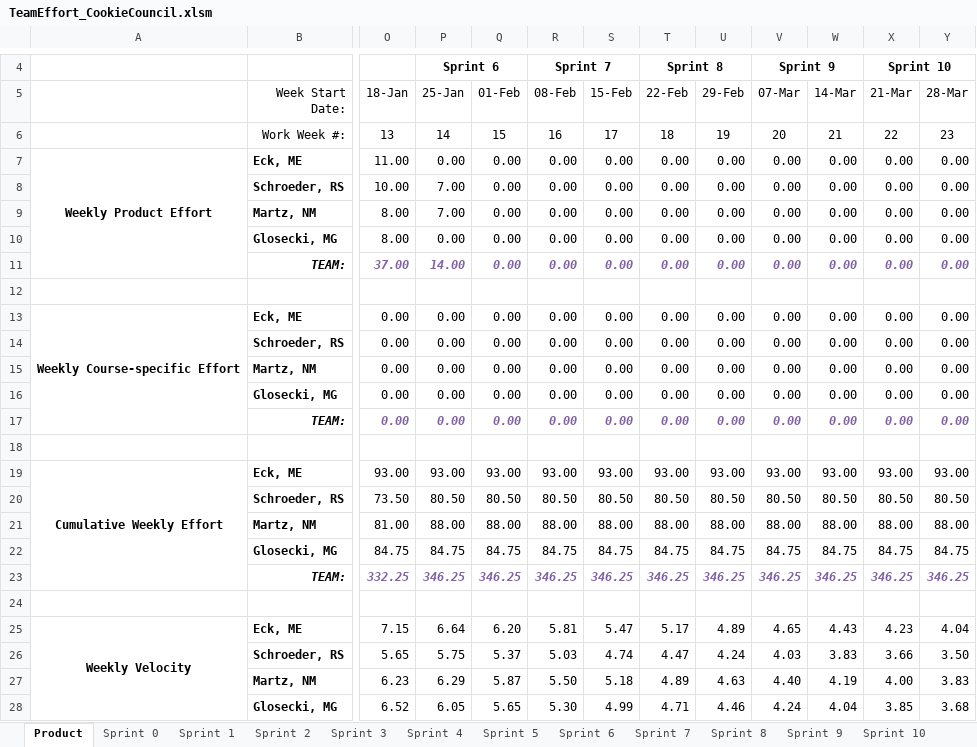
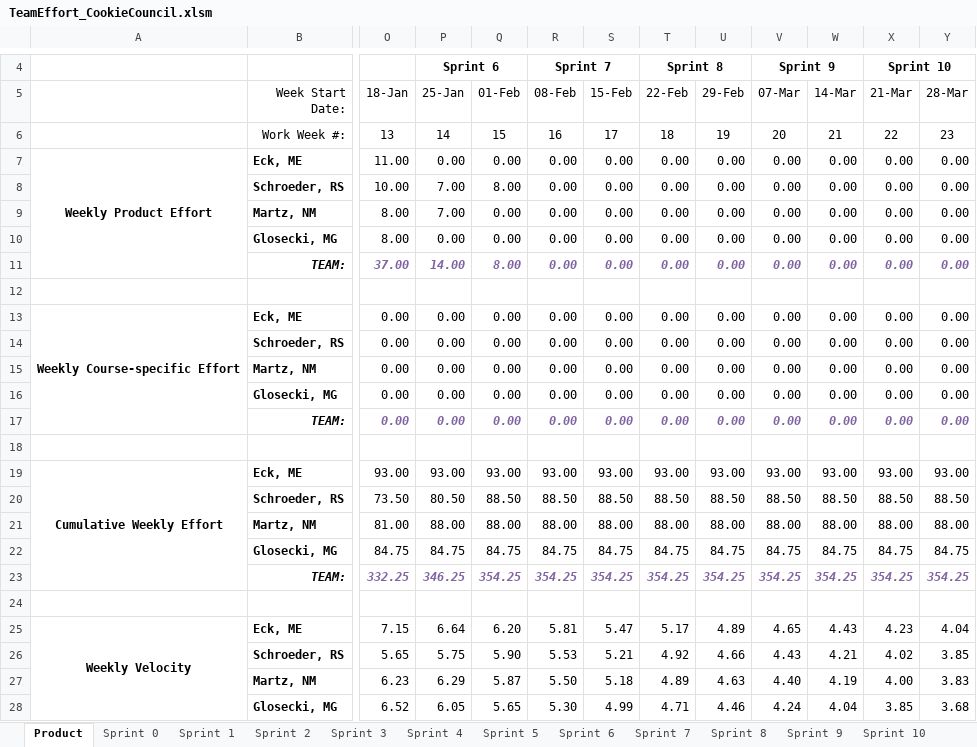
Before and after one commit to schiggity/BadgeTracker3000, an Excel workbook: Resources/TeamEffort_CookieCouncil.xlsm, sheet Product, drawn as a sheet; only a part is shown, gaps mark what is left out; values as stored, in another font and other column widths than the file's, no borders; charts and pictures not drawn; the diff covers the shown part only; the diff names each change by its address in the sheet, - before the commit and + after, or states it on an @@ line.

```diff
--- a/Resources/TeamEffort_CookieCouncil.xlsm (sheet Product)
+++ b/Resources/TeamEffort_CookieCouncil.xlsm (sheet Product)
-Q8 (01-Feb): 0.00
+Q8 (01-Feb): 8.00
-Q11 (01-Feb): 0.00
+Q11 (01-Feb): 8.00
-Q20 (01-Feb): 80.50
+Q20 (01-Feb): 88.50
-R20 (08-Feb): 80.50
+R20 (08-Feb): 88.50
-S20 (15-Feb): 80.50
+S20 (15-Feb): 88.50
-T20 (22-Feb): 80.50
+T20 (22-Feb): 88.50
-U20 (29-Feb): 80.50
+U20 (29-Feb): 88.50
-V20 (07-Mar): 80.50
+V20 (07-Mar): 88.50
-W20 (14-Mar): 80.50
+W20 (14-Mar): 88.50
-X20 (21-Mar): 80.50
+X20 (21-Mar): 88.50
-Y20 (28-Mar): 80.50
+Y20 (28-Mar): 88.50
-Q23 (01-Feb): 346.25
+Q23 (01-Feb): 354.25
-R23 (08-Feb): 346.25
+R23 (08-Feb): 354.25
-S23 (15-Feb): 346.25
+S23 (15-Feb): 354.25
-T23 (22-Feb): 346.25
+T23 (22-Feb): 354.25
-U23 (29-Feb): 346.25
+U23 (29-Feb): 354.25
-V23 (07-Mar): 346.25
+V23 (07-Mar): 354.25
-W23 (14-Mar): 346.25
+W23 (14-Mar): 354.25
-X23 (21-Mar): 346.25
+X23 (21-Mar): 354.25
-Y23 (28-Mar): 346.25
+Y23 (28-Mar): 354.25
-Q26 (01-Feb): 5.37
+Q26 (01-Feb): 5.90
-R26 (08-Feb): 5.03
+R26 (08-Feb): 5.53
-S26 (15-Feb): 4.74
+S26 (15-Feb): 5.21
-T26 (22-Feb): 4.47
+T26 (22-Feb): 4.92
-U26 (29-Feb): 4.24
+U26 (29-Feb): 4.66
-V26 (07-Mar): 4.03
+V26 (07-Mar): 4.43
-W26 (14-Mar): 3.83
+W26 (14-Mar): 4.21
-X26 (21-Mar): 3.66
+X26 (21-Mar): 4.02
-Y26 (28-Mar): 3.50
+Y26 (28-Mar): 3.85
```
Also changed, not shown: 28 edited cells elsewhere in this sheet, sheet Sprint 6, charts or pictures.
